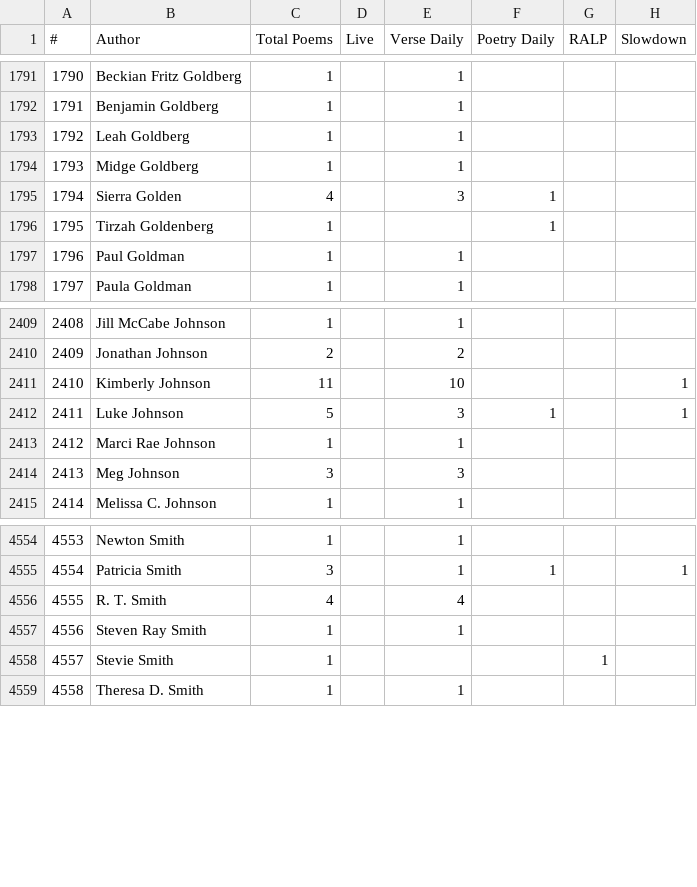
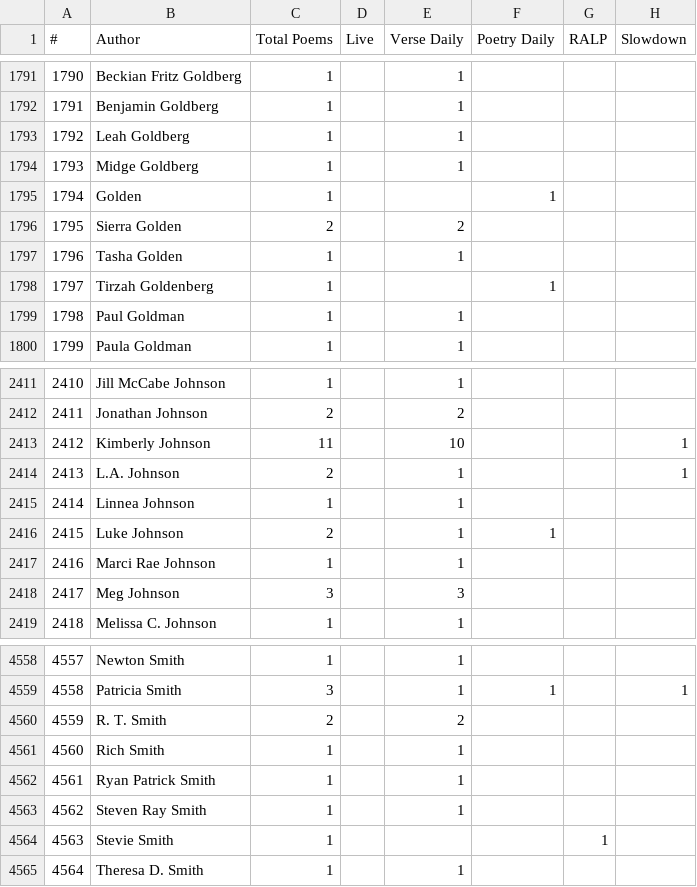
Before and after one commit to leavesofglass/parataxis, a CSV file: scripts/author_list.csv, drawn as a sheet; only a part is shown, gaps mark what is left out; addresses are those after the commit; the diff names each change by its address in the sheet, - before the commit and + after, or states it on an @@ line.

```diff
--- a/scripts/author_list.csv
+++ b/scripts/author_list.csv
+row 1795: 1794 | Golden | 1 |  |  | 1
@@ column A (#) renumbered from row 1796 down @@
-C1796 (Total Poems): 4
+C1796 (Total Poems): 2
-E1796 (Verse Daily): 3
+E1796 (Verse Daily): 2
-F1796 (Poetry Daily): 1
+F1796 (Poetry Daily): (empty)
+row 1797: 1796 | Tasha Golden | 1 |  | 1
+row 2414: 2413 | L.A. Johnson | 2 |  | 1 |  |  | 1
+row 2415: 2414 | Linnea Johnson | 1 |  | 1
-C2416 (Total Poems): 5
+C2416 (Total Poems): 2
-E2416 (Verse Daily): 3
+E2416 (Verse Daily): 1
-H2416 (Slowdown): 1
+H2416 (Slowdown): (empty)
-C4560 (Total Poems): 4
+C4560 (Total Poems): 2
-E4560 (Verse Daily): 4
+E4560 (Verse Daily): 2
+row 4561: 4560 | Rich Smith | 1 |  | 1
+row 4562: 4561 | Ryan Patrick Smith | 1 |  | 1
```
Also changed, not shown: 2 other files.
